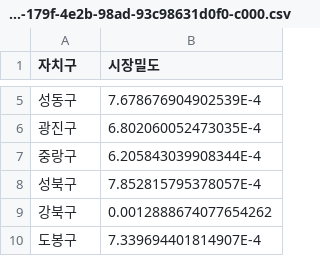
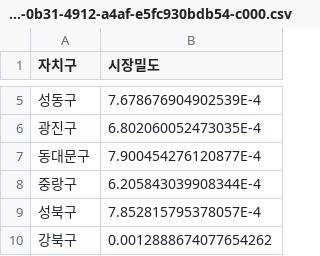
Before and after one commit to lunnyz3/BDP-FINAL-24-, a CSV file: 시장밀도/MarketDensity.csv/part-00000-99b776b2-0b31-4912-a4af-e5fc930bdb54-c000.csv (was 시장밀도/MarketDensity.csv/part-00000-a7ba3252-179f-4e2b-98ad-93c98631d0f0-c000.csv), drawn as a sheet; only a part is shown, gaps mark what is left out; the shorter side is filled out with more unchanged rows.

```diff
--- a/시장밀도/MarketDensity.csv/part-00000-a7ba3252-179f-4e2b-98ad-93c98631d0f0-c000.csv
+++ b/시장밀도/MarketDensity.csv/part-00000-99b776b2-0b31-4912-a4af-e5fc930bdb54-c000.csv
@@ -6,2 +6,3 @@
 광진구,6.802060052473035E-4
+동대문구,7.900454276120877E-4
 중랑구,6.205843039908344E-4
```
Also changed, not shown: 시장밀도/Market_Sum.csv/part-00000-c2b2d99b-1833-44b1-847a-518da9efca11-c000.csv, 시장밀도/PopulationDensity_Sum.csv/part-00000-56163f69-bfa4-464e-869a-efbabdb9f8bb-c000.csv, 6 other files.
